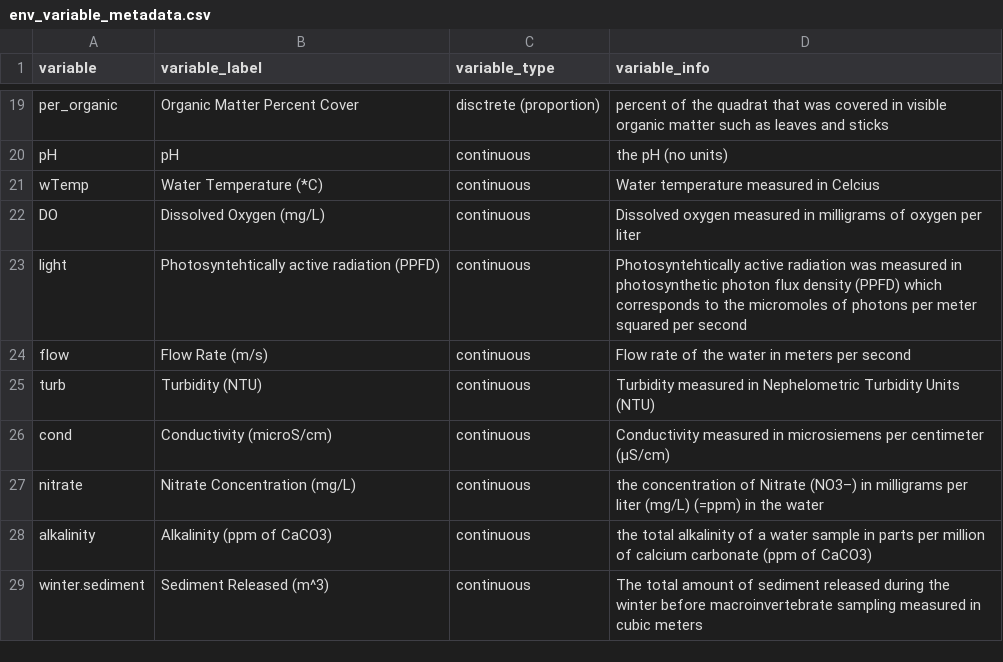
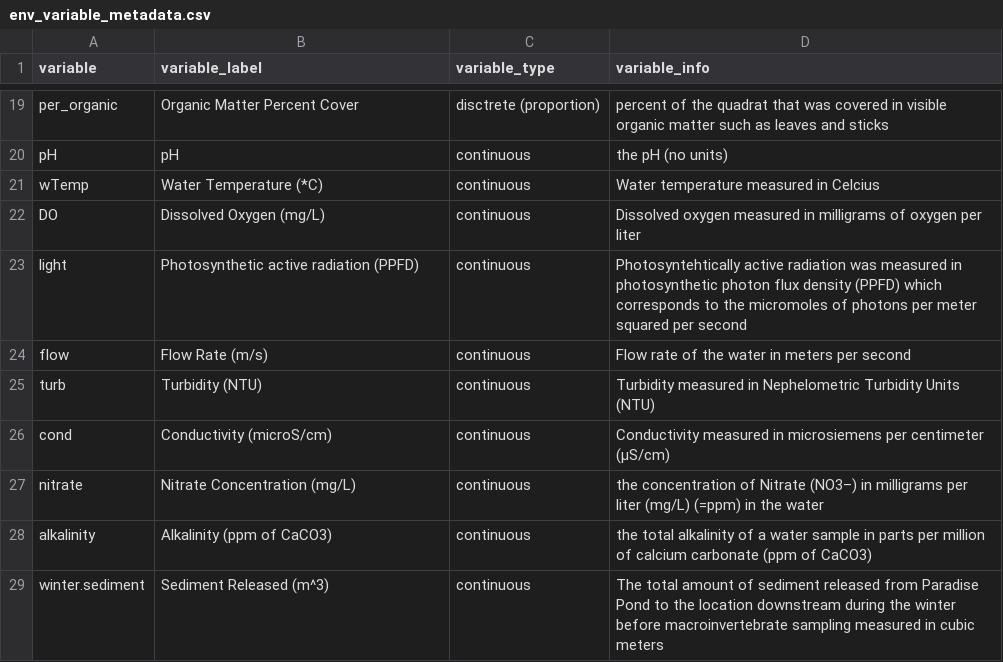
Before and after one commit to marneypratt/macroS25, a CSV file: data/env_variable_metadata.csv, drawn as a sheet; only a part is shown, gaps mark what is left out.

Commit message:
update to env data

```diff
--- a/data/env_variable_metadata.csv
+++ b/data/env_variable_metadata.csv
@@ -22,3 +22,3 @@ wTemp,Water Temperature (*C),continuous,Water temperature measured in Celcius
 DO,Dissolved Oxygen (mg/L),continuous,Dissolved oxygen measured in milligrams of oxygen per liter
-light,Photosyntehtically active radiation (PPFD),continuous,Photosyntehtically active radiation was measured in photosynthetic photon flux density (PPFD) which corresponds to the micromoles of photons per meter squared per second
+light,Photosynthetic active radiation (PPFD),continuous,Photosyntehtically active radiation was measured in photosynthetic photon flux density (PPFD) which corresponds to the micromoles of photons per meter squared per second
 flow,Flow Rate (m/s),continuous,Flow rate of the water in meters per second
@@ -28,2 +28,2 @@ nitrate,Nitrate Concentration (mg/L),continuous,the concentration of Nitrate (NO
 alkalinity,Alkalinity (ppm of CaCO3),continuous,the total alkalinity of a water sample in parts per million of calcium carbonate (ppm of CaCO3)
-winter.sediment,Sediment Released (m^3),continuous,The total amount of sediment released during the winter before macroinvertebrate sampling measured in cubic meters
+winter.sediment,Sediment Released (m^3),continuous,The total amount of sediment released from Paradise Pond to the location downstream during the winter before macroinvertebrate sampling measured in cubic meters
```
Also changed, not shown: data/env.csv.
